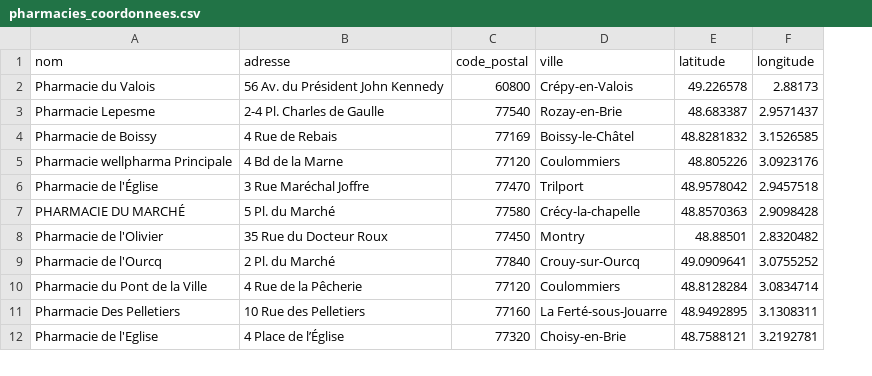
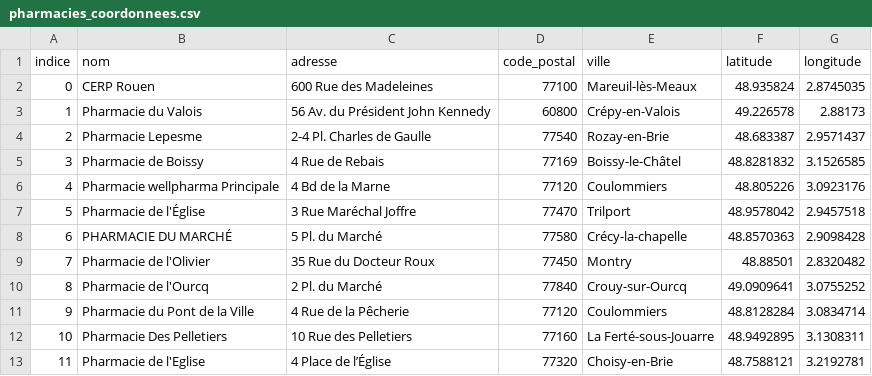
Before and after one commit to Matouwu/Metaheuristics, a CSV file: Python/pharmacies_coordonnees.csv, drawn as a sheet; only a part is shown; addresses are those after the commit; the diff names each change by its address in the sheet, - before the commit and + after, or states it on an @@ line.

```diff
--- a/Python/pharmacies_coordonnees.csv
+++ b/Python/pharmacies_coordonnees.csv
+column A (indice), rows 3-13: 1 | 2 | 3 | 4 | 5 | 6 | 7 | 8 | 9 | 10 | 11
+row 2: 0 | CERP Rouen | 600 Rue des Madeleines | 77100 | Mareuil-lès-Meaux | 48.935824 | 2.8745035
```
Also changed, not shown: 5 other files.
